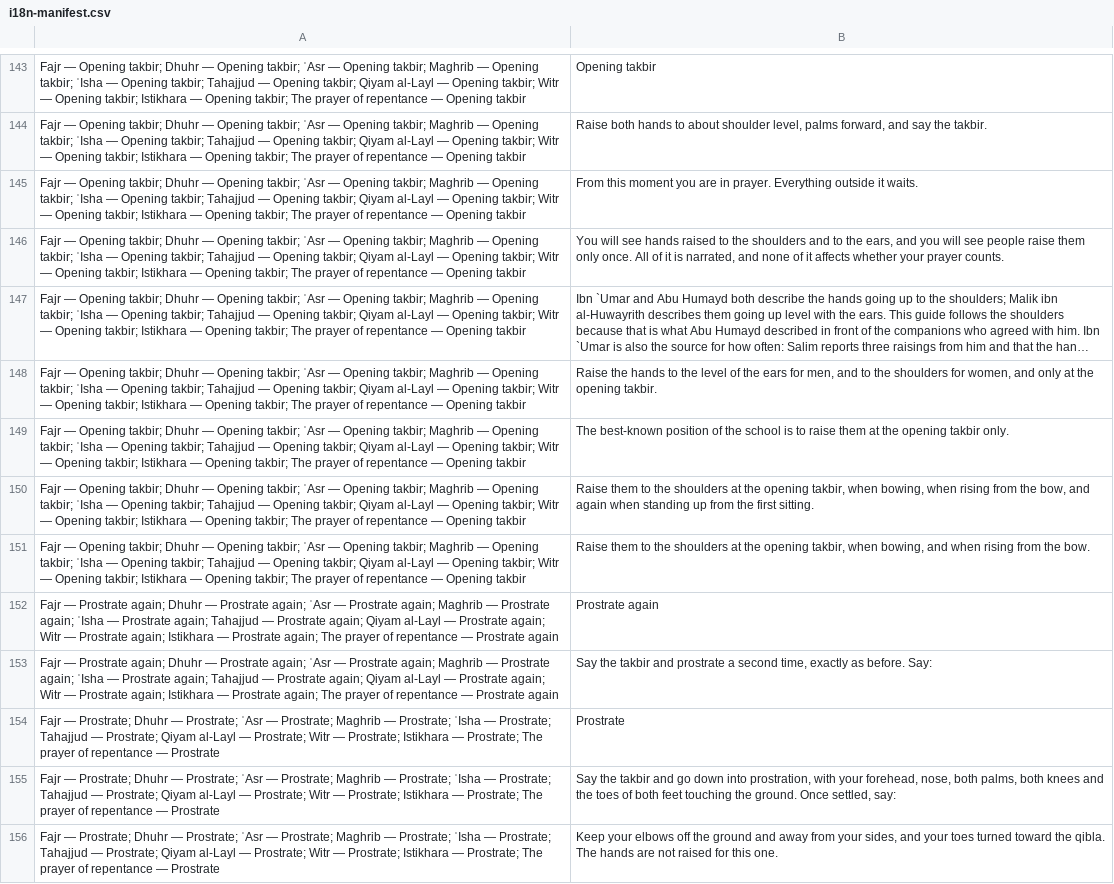
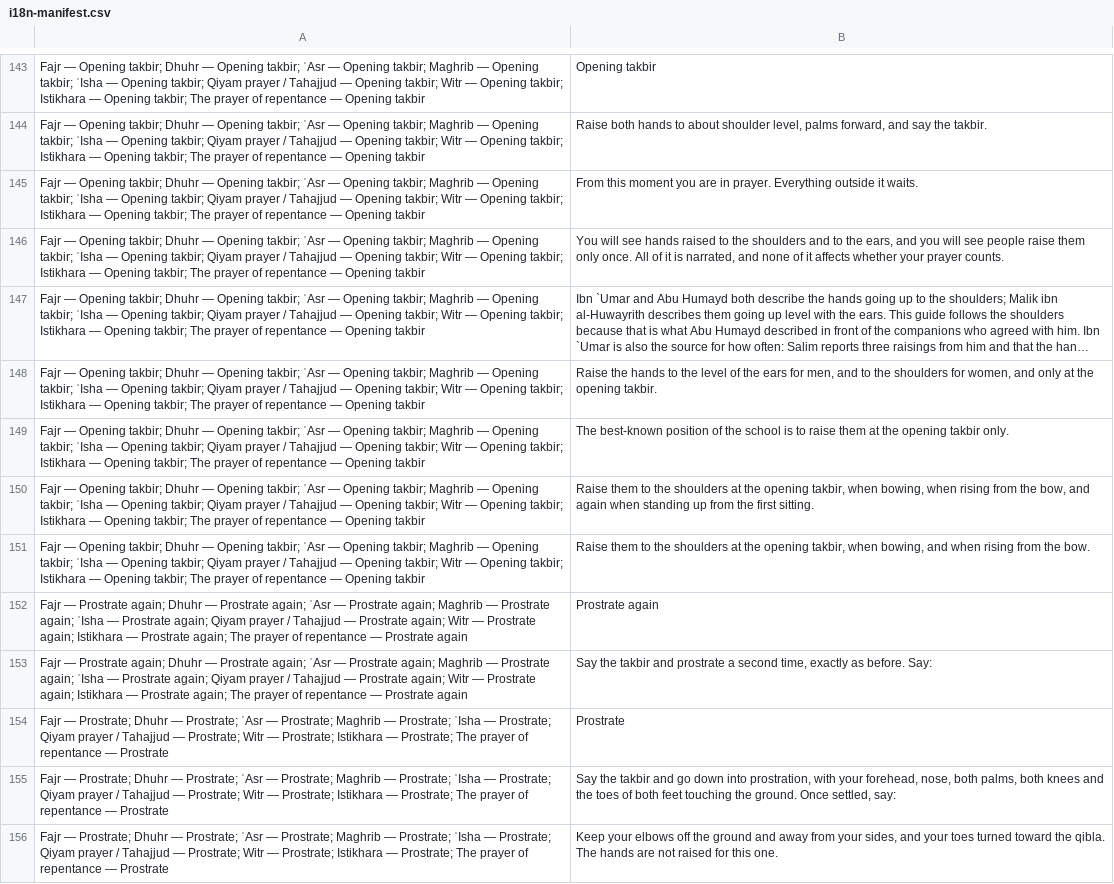
Before and after one commit to ikamand/new-muslim-guide, a CSV file: docs/i18n-manifest.csv, drawn as a sheet; only a part is shown, gaps mark what is left out; long unchanged cells end in …; the diff covers the shown part only; the diff names each change by its address in the sheet, - before the commit and + after, or states it on an @@ line.

```diff
--- a/docs/i18n-manifest.csv
+++ b/docs/i18n-manifest.csv
-A143:A151: …Opening takbir; Tahajjud — Opening takbir; Qiyam al-Layl — Opening…
+A143:A151: …Opening takbir; Qiyam prayer / Tahajjud — Opening…
-A152:A153: …Prostrate again; Tahajjud — Prostrate again; Qiyam al-Layl — Prostrate…
+A152:A153: …Prostrate again; Qiyam prayer / Tahajjud — Prostrate…
-A154:A156: …— Prostrate; Tahajjud — Prostrate; Qiyam al-Layl — Prostrate;…
+A154:A156: …— Prostrate; Qiyam prayer / Tahajjud — Prostrate;…
```
Also changed, not shown: 21 added rows, 28 removed rows and 48 edited cells elsewhere in this file, 15 other files.
